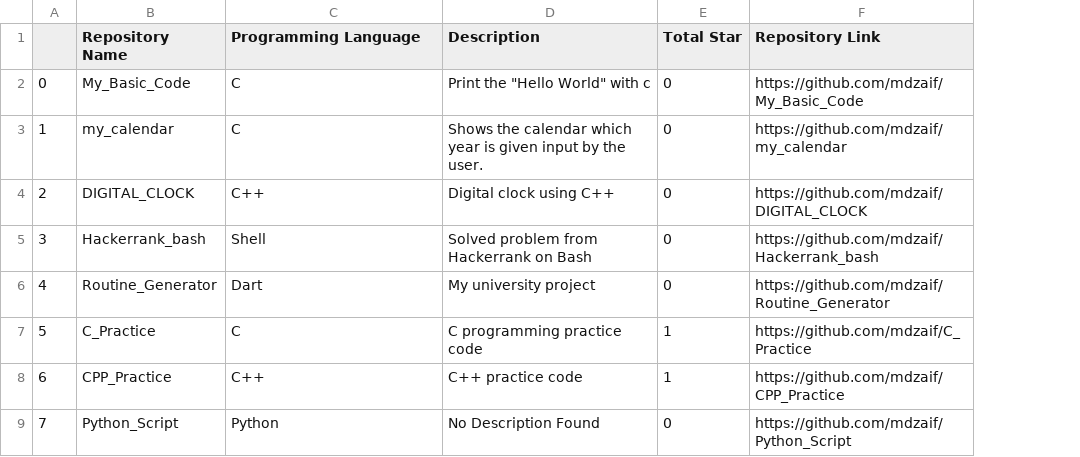
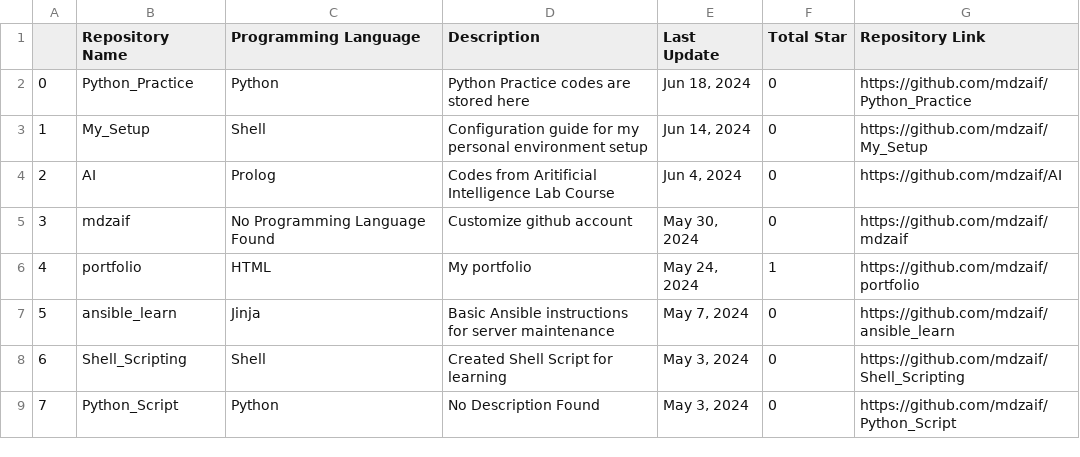
Before and after one commit to mdzaif/Python_Practice, a CSV file: list_of_project.csv, drawn as a sheet; only a part is shown; addresses are those after the commit; the diff covers the shown part only; the diff names each change by its address in the sheet, - before the commit and + after, or states it on an @@ line.

Commit message:
Last update: jun 18, 2024

```diff
--- a/list_of_project.csv
+++ b/list_of_project.csv
+column E (Last Update), rows 2-9: Jun 18, 2024 | Jun 14, 2024 | Jun 4, 2024 | May 30, 2024 | May 24, 2024 | May 7, 2024 | May 3, 2024 | May 3, 2024
-B2 (Repository Name): My_Basic_Code
+B2 (Repository Name): Python_Practice
-C2 (Programming Language): C
+C2 (Programming Language): Python
-D2 (Description): Print the "Hello World" with c
+D2 (Description): Python Practice codes are stored here
-G2 (Repository Link): https://github.com/mdzaif/My_Basic_Code
+G2 (Repository Link): https://github.com/mdzaif/Python_Practice
-B3 (Repository Name): my_calendar
+B3 (Repository Name): My_Setup
-C3 (Programming Language): C
+C3 (Programming Language): Shell
-D3 (Description): Shows the calendar which year is given input by the user.
+D3 (Description): Configuration guide for my personal environment setup
-G3 (Repository Link): https://github.com/mdzaif/my_calendar
+G3 (Repository Link): https://github.com/mdzaif/My_Setup
-B4 (Repository Name): DIGITAL_CLOCK
+B4 (Repository Name): AI
-C4 (Programming Language): C++
+C4 (Programming Language): Prolog
-D4 (Description): Digital clock using C++
+D4 (Description): Codes from Aritificial Intelligence Lab Course
-G4 (Repository Link): https://github.com/mdzaif/DIGITAL_CLOCK
+G4 (Repository Link): https://github.com/mdzaif/AI
-B5 (Repository Name): Hackerrank_bash
+B5 (Repository Name): mdzaif
-C5 (Programming Language): Shell
+C5 (Programming Language): No Programming Language Found
-D5 (Description): Solved problem from Hackerrank on Bash
+D5 (Description): Customize github account
-G5 (Repository Link): https://github.com/mdzaif/Hackerrank_bash
+G5 (Repository Link): https://github.com/mdzaif/mdzaif
-B6 (Repository Name): Routine_Generator
+B6 (Repository Name): portfolio
-C6 (Programming Language): Dart
+C6 (Programming Language): HTML
-D6 (Description): My university project
+D6 (Description): My portfolio
-F6 (Total Star): 0
+F6 (Total Star): 1
-G6 (Repository Link): https://github.com/mdzaif/Routine_Generator
+G6 (Repository Link): https://github.com/mdzaif/portfolio
-B7 (Repository Name): C_Practice
+B7 (Repository Name): ansible_learn
-C7 (Programming Language): C
+C7 (Programming Language): Jinja
-D7 (Description): C programming practice code
+D7 (Description): Basic Ansible instructions for server maintenance
-F7:F8 (Total Star): 1
+F7:F8 (Total Star): 0
-G7 (Repository Link): https://github.com/mdzaif/C_Practice
+G7 (Repository Link): https://github.com/mdzaif/ansible_learn
-B8 (Repository Name): CPP_Practice
+B8 (Repository Name): Shell_Scripting
-C8 (Programming Language): C++
+C8 (Programming Language): Shell
-D8 (Description): C++ practice code
+D8 (Description): Created Shell Script for learning
-G8 (Repository Link): https://github.com/mdzaif/CPP_Practice
+G8 (Repository Link): https://github.com/mdzaif/Shell_Scripting
```
Also changed, not shown: 31 edited cells elsewhere in this file, 1 other file.
